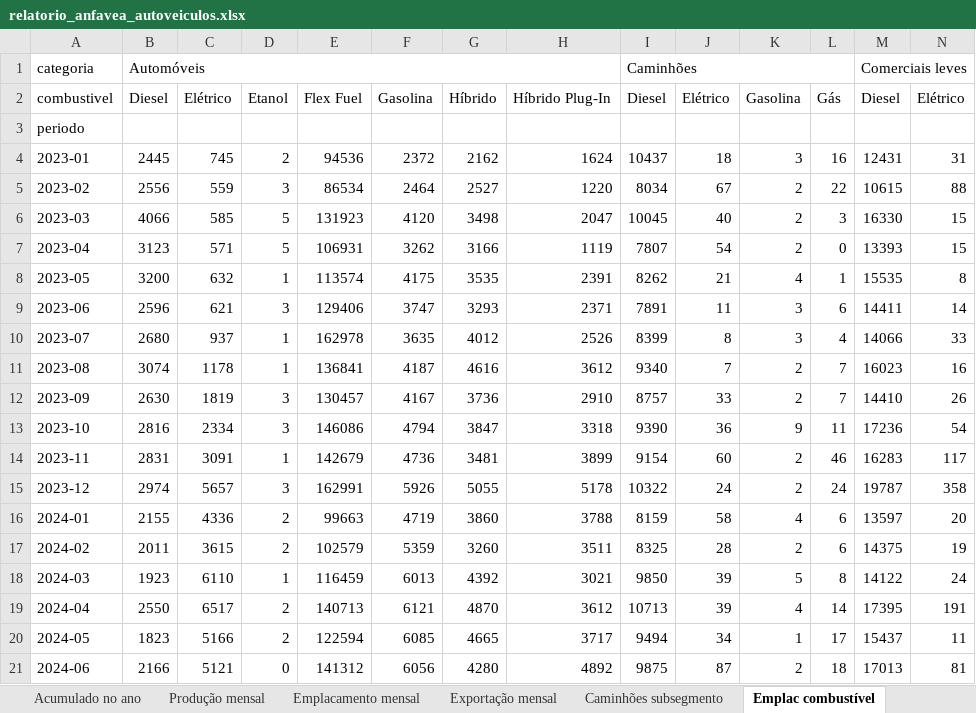
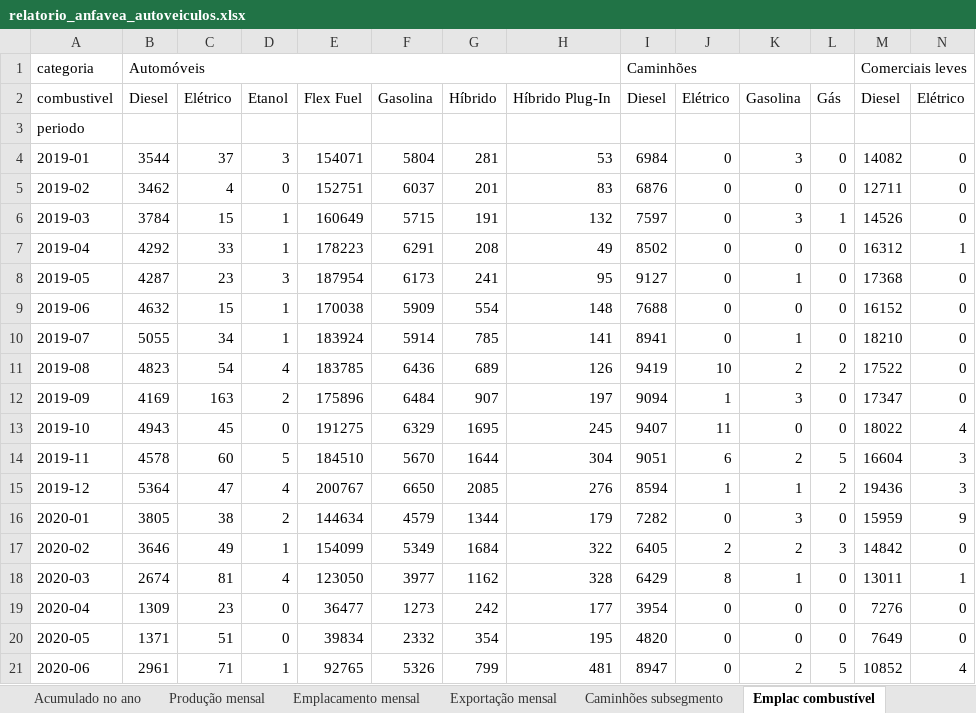
Before and after one commit to davizokaaaa/DaviWithClaude, an Excel workbook: anfavea-autoveiculos/relatorio/relatorio_anfavea_autoveiculos.xlsx, sheet Emplac combustível, drawn as a sheet; only a part is shown; the shorter side is filled out with more unchanged rows; values as stored, in another font and other column widths than the file's, no borders; rows hold the shown columns only; the diff covers the shown part only; the diff names each change by its address in the sheet, - before the commit and + after, or states it on an @@ line.

```diff
--- a/anfavea-autoveiculos/relatorio/relatorio_anfavea_autoveiculos.xlsx (sheet Emplac combustível)
+++ b/anfavea-autoveiculos/relatorio/relatorio_anfavea_autoveiculos.xlsx (sheet Emplac combustível)
+row 4: 2019-01 | 3544 | 37 | 3 | 154071 | 5804 | 281 | 53 | 6984 | 0 | 3 | 0 | 14082 | 0
+row 5: 2019-02 | 3462 | 4 | 0 | 152751 | 6037 | 201 | 83 | 6876 | 0 | 0 | 0 | 12711 | 0
+row 6: 2019-03 | 3784 | 15 | 1 | 160649 | 5715 | 191 | 132 | 7597 | 0 | 3 | 1 | 14526 | 0
+row 7: 2019-04 | 4292 | 33 | 1 | 178223 | 6291 | 208 | 49 | 8502 | 0 | 0 | 0 | 16312 | 1
+row 8: 2019-05 | 4287 | 23 | 3 | 187954 | 6173 | 241 | 95 | 9127 | 0 | 1 | 0 | 17368 | 0
+row 9: 2019-06 | 4632 | 15 | 1 | 170038 | 5909 | 554 | 148 | 7688 | 0 | 0 | 0 | 16152 | 0
+row 10: 2019-07 | 5055 | 34 | 1 | 183924 | 5914 | 785 | 141 | 8941 | 0 | 1 | 0 | 18210 | 0
+row 11: 2019-08 | 4823 | 54 | 4 | 183785 | 6436 | 689 | 126 | 9419 | 10 | 2 | 2 | 17522 | 0
+row 12: 2019-09 | 4169 | 163 | 2 | 175896 | 6484 | 907 | 197 | 9094 | 1 | 3 | 0 | 17347 | 0
+row 13: 2019-10 | 4943 | 45 | 0 | 191275 | 6329 | 1695 | 245 | 9407 | 11 | 0 | 0 | 18022 | 4
+row 14: 2019-11 | 4578 | 60 | 5 | 184510 | 5670 | 1644 | 304 | 9051 | 6 | 2 | 5 | 16604 | 3
+row 15: 2019-12 | 5364 | 47 | 4 | 200767 | 6650 | 2085 | 276 | 8594 | 1 | 1 | 2 | 19436 | 3
+row 16: 2020-01 | 3805 | 38 | 2 | 144634 | 4579 | 1344 | 179 | 7282 | 0 | 3 | 0 | 15959 | 9
+row 17: 2020-02 | 3646 | 49 | 1 | 154099 | 5349 | 1684 | 322 | 6405 | 2 | 2 | 3 | 14842 | 0
+row 18: 2020-03 | 2674 | 81 | 4 | 123050 | 3977 | 1162 | 328 | 6429 | 8 | 1 | 0 | 13011 | 1
+row 19: 2020-04 | 1309 | 23 | 0 | 36477 | 1273 | 242 | 177 | 3954 | 0 | 0 | 0 | 7276 | 0
+row 20: 2020-05 | 1371 | 51 | 0 | 39834 | 2332 | 354 | 195 | 4820 | 0 | 0 | 0 | 7649 | 0
+row 21: 2020-06 | 2961 | 71 | 1 | 92765 | 5326 | 799 | 481 | 8947 | 0 | 2 | 5 | 10852 | 4
```
Also changed, not shown: 30 added rows elsewhere in this sheet, sheet Base longa, sheet Caminhões subsegmento, sheet Emplac procedência, sheet Exportação mensal, sheet Emplacamento mensal, sheet Produção mensal, 3 more sheets, 50 other files.
